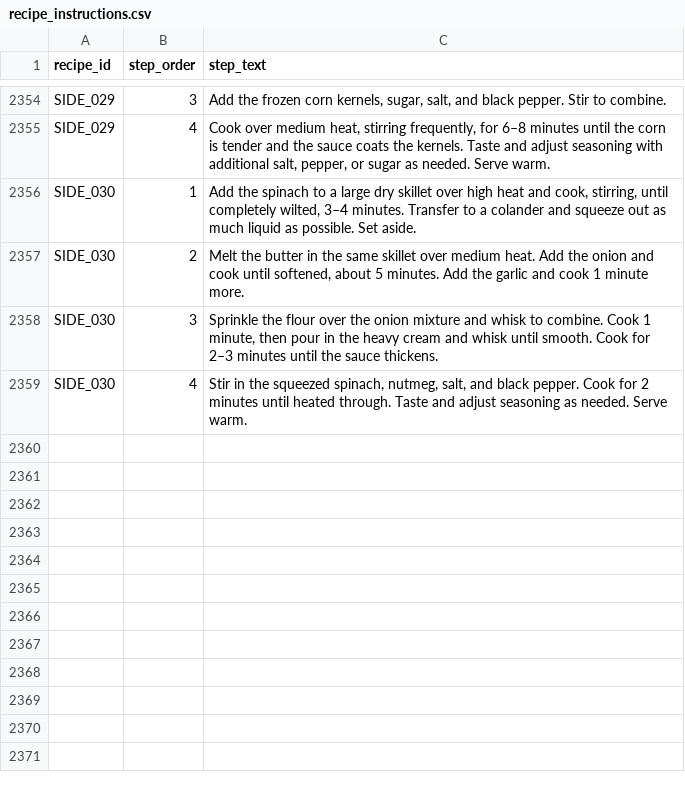
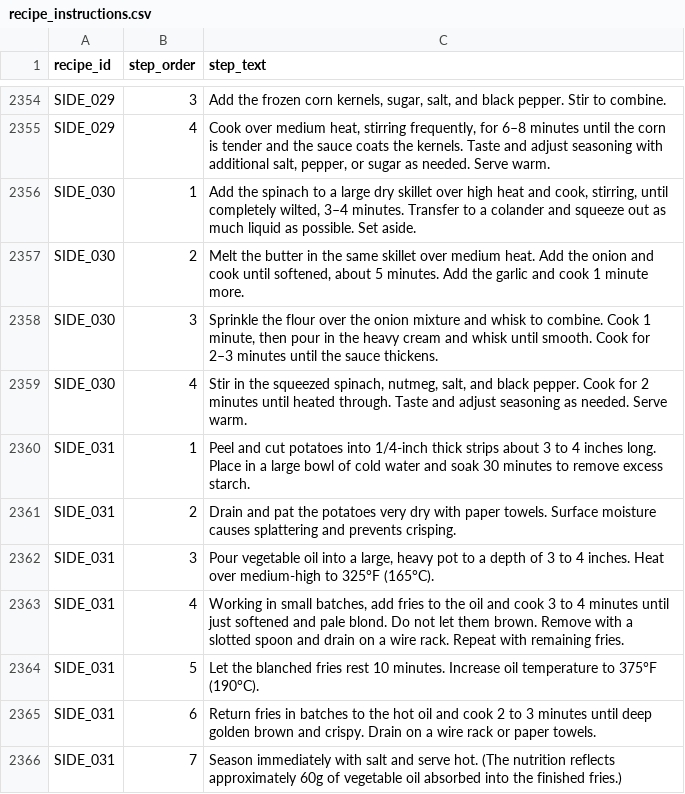
Before and after one commit to tlgeorgemailcom/daily-plate, a CSV file: recipes_v3/data/recipe_instructions.csv, drawn as a sheet; only a part is shown, gaps mark what is left out; the diff names each change by its address in the sheet, - before the commit and + after, or states it on an @@ line.

Commit message:
Add SIDE_031 French Fries (Rule C, vegan, fried yfw=0.21)
- 907.2g russet potato + 60g vegetable oil absorbed + 3g salt
- cooked total 407.0g; 4 servings × 101.8g per serving
- Per 100g: 303 kcal · 4.77P · 14.92F · 40.28C
- E -2.8% F +1.3% C -2.8% W -4.6% all ✅ vs NDB 21138
- P +39% Fi -24% Su +361% structurally irreducible (russet P/C=0.118 vs commercial 0.083)
- New food-portions entry: FRENCHFRIES → NDB 21138

```diff
--- a/recipes_v3/data/recipe_instructions.csv
+++ b/recipes_v3/data/recipe_instructions.csv
+row 2360: SIDE_031 | 1 | Peel and cut potatoes into 1/4-inch thick strips about 3 to 4 inches long. Place in a large bowl of cold water and soak 30 minutes to remove excess starch.
+row 2361: SIDE_031 | 2 | Drain and pat the potatoes very dry with paper towels. Surface moisture causes splattering and prevents crisping.
+row 2362: SIDE_031 | 3 | Pour vegetable oil into a large, heavy pot to a depth of 3 to 4 inches. Heat over medium-high to 325°F (165°C).
+row 2363: SIDE_031 | 4 | Working in small batches, add fries to the oil and cook 3 to 4 minutes until just softened and pale blond. Do not let them brown. Remove with a slotted spoon and drain on a wire rack. Repeat with remaining fries.
+row 2364: SIDE_031 | 5 | Let the blanched fries rest 10 minutes. Increase oil temperature to 375°F (190°C).
+row 2365: SIDE_031 | 6 | Return fries in batches to the hot oil and cook 2 to 3 minutes until deep golden brown and crispy. Drain on a wire rack or paper towels.
+row 2366: SIDE_031 | 7 | Season immediately with salt and serve hot. (The nutrition reflects approximately 60g of vegetable oil absorbed into the finished fries.)
```
Also changed, not shown: docs/food-portions-complete.csv, food-portions-complete.csv, 7 other files.
